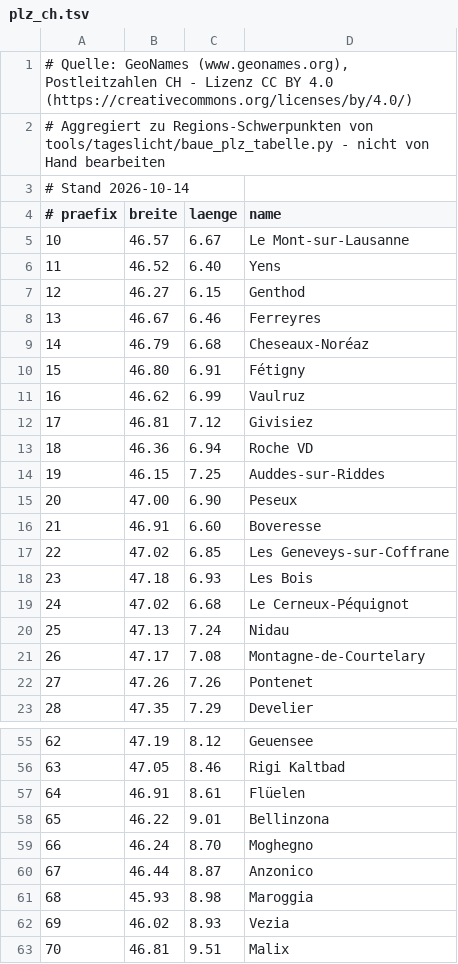
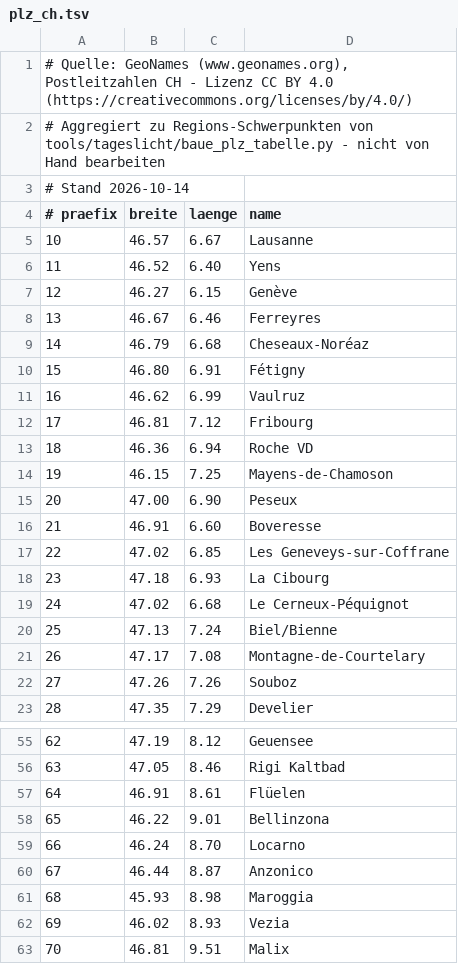
Before and after one commit to F1rlefanz/CF-Alarm-for-TimeOffice, a TSV file: app/src/main/assets/tageslicht/plz_ch.tsv, drawn as a sheet; only a part is shown, gaps mark what is left out; the diff covers the shown part only.

```diff
--- a/app/src/main/assets/tageslicht/plz_ch.tsv
+++ b/app/src/main/assets/tageslicht/plz_ch.tsv
@@ -4,5 +4,5 @@
 # praefix	breite	laenge	name
-10	46.57	6.67	Le Mont-sur-Lausanne
+10	46.57	6.67	Lausanne
 11	46.52	6.40	Yens
-12	46.27	6.15	Genthod
+12	46.27	6.15	Genève
 13	46.67	6.46	Ferreyres
@@ -11,5 +11,5 @@
 16	46.62	6.99	Vaulruz
-17	46.81	7.12	Givisiez
+17	46.81	7.12	Fribourg
 18	46.36	6.94	Roche VD
-19	46.15	7.25	Auddes-sur-Riddes
+19	46.15	7.25	Mayens-de-Chamoson
 20	47.00	6.90	Peseux
@@ -17,7 +17,7 @@
 22	47.02	6.85	Les Geneveys-sur-Coffrane
-23	47.18	6.93	Les Bois
+23	47.18	6.93	La Cibourg
 24	47.02	6.68	Le Cerneux-Péquignot
-25	47.13	7.24	Nidau
+25	47.13	7.24	Biel/Bienne
 26	47.17	7.08	Montagne-de-Courtelary
-27	47.26	7.26	Pontenet
+27	47.26	7.26	Souboz
 28	47.35	7.29	Develier
@@ -58,3 +58,3 @@
 65	46.22	9.01	Bellinzona
-66	46.24	8.70	Moghegno
+66	46.24	8.70	Locarno
 67	46.44	8.87	Anzonico
```
Also changed, not shown: 8 edited cells elsewhere in this file, app/src/main/assets/tageslicht/plz_at.tsv, app/src/main/assets/tageslicht/plz_de.tsv, 4 other files.
